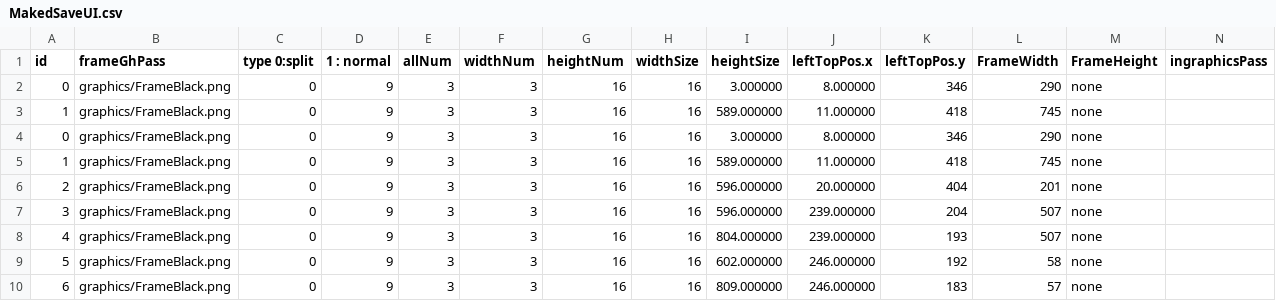
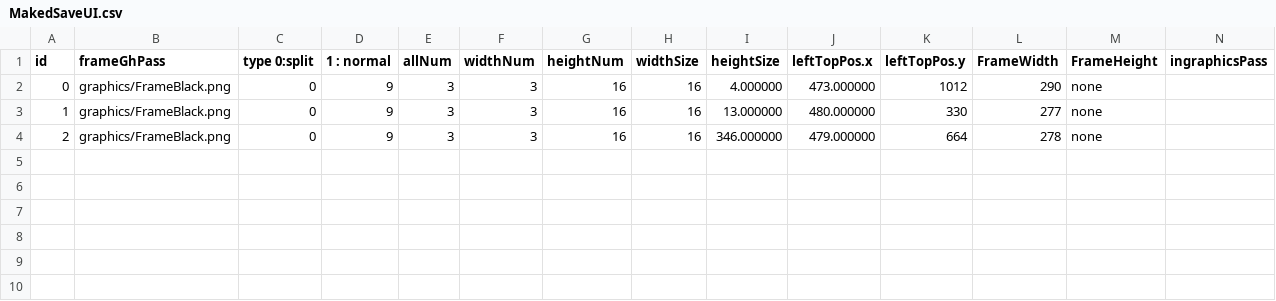
Before and after one commit to KuniTatsu/GP21MMOProject, a CSV file: DxGameClient/csv/UI/MakedSaveUI.csv, drawn as a sheet.

```diff
--- a/DxGameClient/csv/UI/MakedSaveUI.csv
+++ b/DxGameClient/csv/UI/MakedSaveUI.csv
@@ -1,10 +1,4 @@
 id, frameGhPass, type 0:split, 1 : normal, allNum, widthNum, heightNum, widthSize, heightSize, leftTopPos.x, leftTopPos.y, FrameWidth, FrameHeight, ingraphicsPass
-0,graphics/FrameBlack.png,0,9,3,3,16,16,3.000000,8.000000,346,290,none
-1,graphics/FrameBlack.png,0,9,3,3,16,16,589.000000,11.000000,418,745,none
-0,graphics/FrameBlack.png,0,9,3,3,16,16,3.000000,8.000000,346,290,none
-1,graphics/FrameBlack.png,0,9,3,3,16,16,589.000000,11.000000,418,745,none
-2,graphics/FrameBlack.png,0,9,3,3,16,16,596.000000,20.000000,404,201,none
-3,graphics/FrameBlack.png,0,9,3,3,16,16,596.000000,239.000000,204,507,none
-4,graphics/FrameBlack.png,0,9,3,3,16,16,804.000000,239.000000,193,507,none
-5,graphics/FrameBlack.png,0,9,3,3,16,16,602.000000,246.000000,192,58,none
-6,graphics/FrameBlack.png,0,9,3,3,16,16,809.000000,246.000000,183,57,none
+0,graphics/FrameBlack.png,0,9,3,3,16,16,4.000000,473.000000,1012,290,none
+1,graphics/FrameBlack.png,0,9,3,3,16,16,13.000000,480.000000,330,277,none
+2,graphics/FrameBlack.png,0,9,3,3,16,16,346.000000,479.000000,664,278,none
```
Also changed, not shown: DxGameClient/csv/UI/NPC/SuportNPCFirstMenu.csv, 17 other files.
